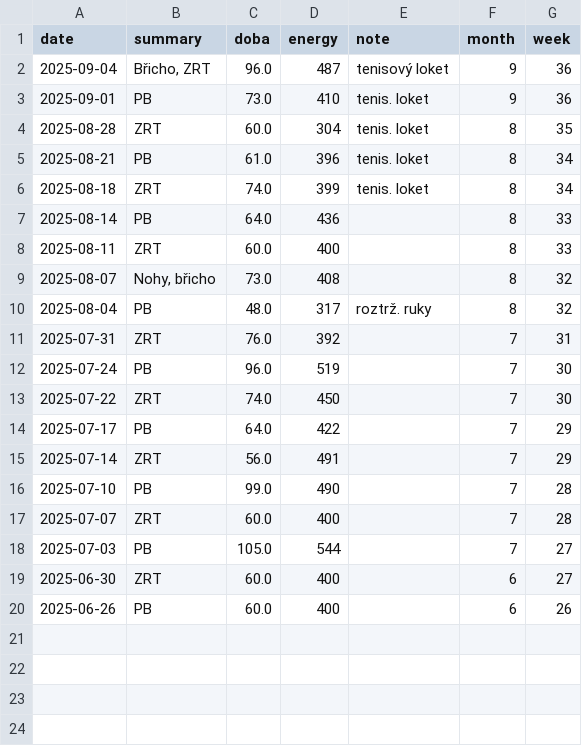
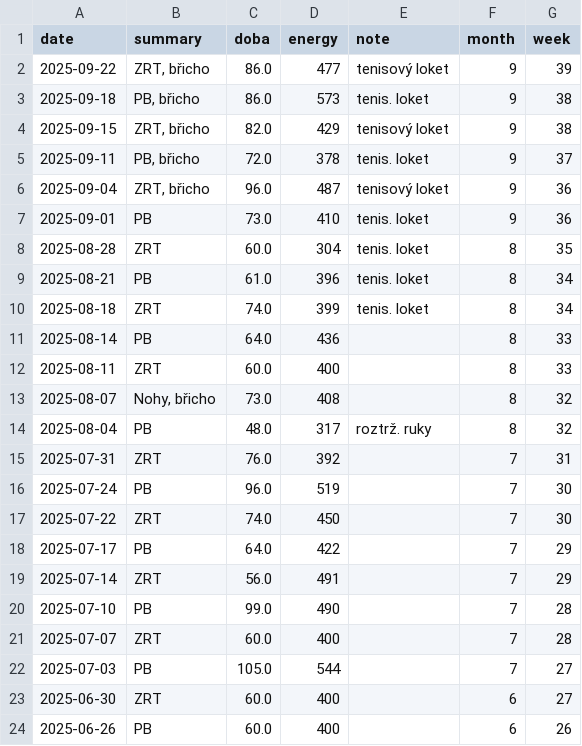
Before and after one commit to MarekCoderslab/TOPFIT, a CSV file: topfit_cviceni.csv, drawn as a sheet.

```diff
--- a/topfit_cviceni.csv
+++ b/topfit_cviceni.csv
@@ -1,3 +1,7 @@
 date,summary,doba,energy,note,month,week
-2025-09-04,"Břicho, ZRT",96.0,487,tenisový loket,9,36
+2025-09-22,"ZRT, břicho",86.0,477,tenisový loket,9,39
+2025-09-18,"PB, břicho",86.0,573,tenis. loket,9,38
+2025-09-15,"ZRT, břicho",82.0,429,tenisový loket,9,38
+2025-09-11,"PB, břicho",72.0,378,tenis. loket,9,37
+2025-09-04,"ZRT, břicho",96.0,487,tenisový loket,9,36
 2025-09-01,PB,73.0,410,tenis. loket,9,36
```
Also changed, not shown: topfit_rozdel_cviceni.csv, 7 other files.
